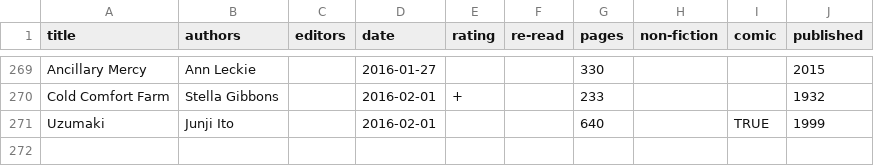
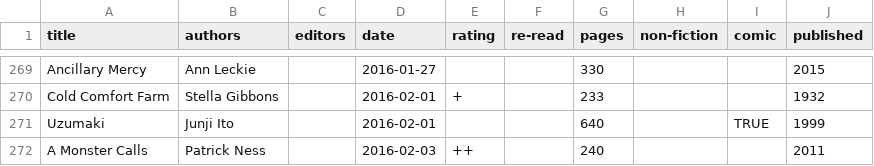
Before and after one commit to tomgp/tomgp.github.io, a CSV file: data/books.csv, drawn as a sheet; only a part is shown, gaps mark what is left out.

Commit message:
data

```diff
--- a/data/books.csv
+++ b/data/books.csv
@@ -271 +271,2 @@ Cold Comfort Farm,Stella Gibbons,,2016-02-01,+,,233,,,1932
 Uzumaki,Junji Ito,,2016-02-01,,,640,,TRUE,1999
+A Monster Calls,Patrick Ness,,2016-02-03,++,,240,,,2011
```
